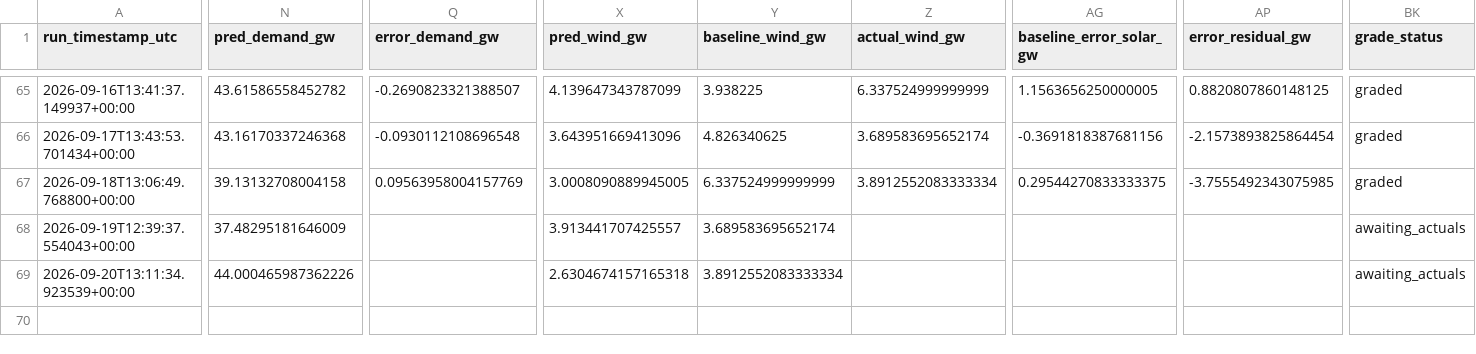
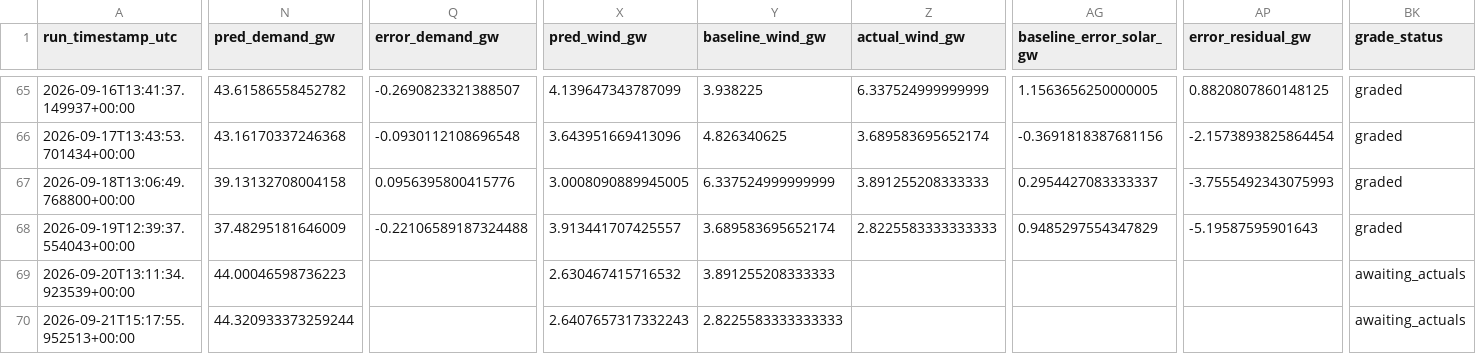
Before and after one commit to Evanssdas/France-Power-Market-Platform, a CSV file: fr_predictions_log.csv, drawn as a sheet; only a part is shown, gaps mark what is left out; rows hold the shown columns only; the diff covers the shown part only; the diff names each change by its address in the sheet, - before the commit and + after, or states it on an @@ line.

```diff
--- a/fr_predictions_log.csv
+++ b/fr_predictions_log.csv
-Q67 (error_demand_gw): 0.09563958004157769
+Q67 (error_demand_gw): 0.0956395800415776
-Z67 (actual_wind_gw): 3.8912552083333334
+Z67 (actual_wind_gw): 3.891255208333333
-AG67 (baseline_error_solar_gw): 0.29544270833333375
+AG67 (baseline_error_solar_gw): 0.2954427083333337
-AP67 (error_residual_gw): -3.7555492343075985
+AP67 (error_residual_gw): -3.7555492343075993
-Q68 (error_demand_gw): (empty)
+Q68 (error_demand_gw): -0.22106589187324488
-Z68 (actual_wind_gw): (empty)
+Z68 (actual_wind_gw): 2.8225583333333333
-AG68 (baseline_error_solar_gw): (empty)
+AG68 (baseline_error_solar_gw): 0.9485297554347829
-AP68 (error_residual_gw): (empty)
+AP68 (error_residual_gw): -5.19587595901643
-BK68 (grade_status): awaiting_actuals
+BK68 (grade_status): graded
-N69 (pred_demand_gw): 44.000465987362226
+N69 (pred_demand_gw): 44.00046598736223
-X69 (pred_wind_gw): 2.6304674157165318
+X69 (pred_wind_gw): 2.630467415716532
-Y69 (baseline_wind_gw): 3.8912552083333334
+Y69 (baseline_wind_gw): 3.891255208333333
+row 70: 2026-09-21T15:17:55.952513+00:00 | 44.320933373259244 |  | 2.6407657317332243 | 2.8225583333333333 |  |  |  | awaiting_actuals
```
Also changed, not shown: 20 edited cells elsewhere in this file, 2 other files.
